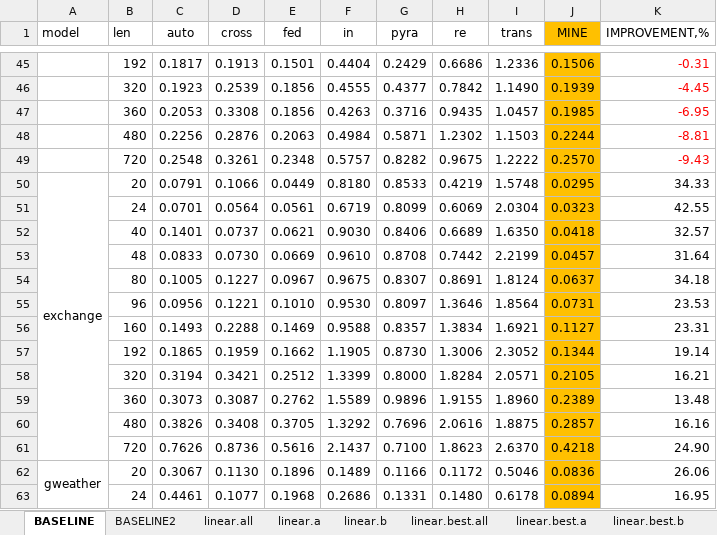
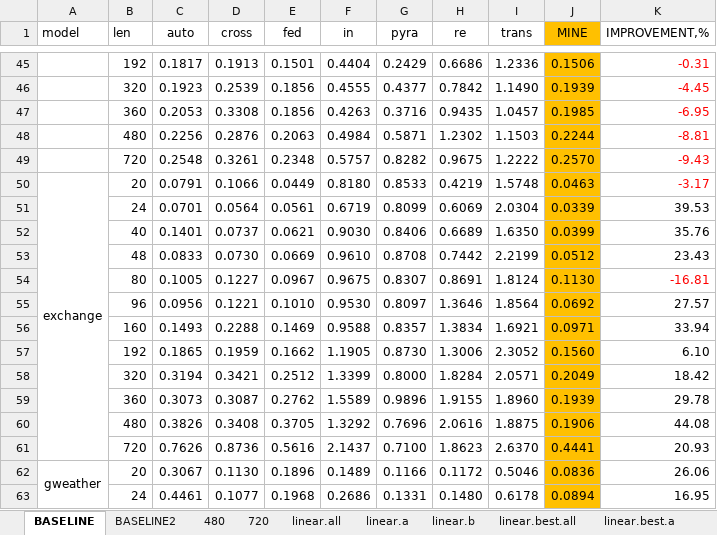
Before and after one commit to osmium18452/dlinear.rewrite, an Excel workbook: results/结果.xlsx, sheet BASELINE, drawn as a sheet; only a part is shown, gaps mark what is left out; values as stored, in another font and other column widths than the file's, no borders; conditional formats not drawn; the diff names each change by its address in the sheet, - before the commit and + after, or states it on an @@ line.

```diff
--- a/results/结果.xlsx (sheet BASELINE)
+++ b/results/结果.xlsx (sheet BASELINE)
+sheet tab: 480
+sheet tab: 720
-J50 (MINE): 0.0295
+J50 (MINE): 0.0463
-K50 (IMPROVEMENT,%): 34.33
+K50 (IMPROVEMENT,%): -3.17
-K50 text colour: black
+K50 text colour: #FF0000
-J51 (MINE): 0.0323
+J51 (MINE): 0.0339
-K51 (IMPROVEMENT,%): 42.55
+K51 (IMPROVEMENT,%): 39.53
-J52 (MINE): 0.0418
+J52 (MINE): 0.0399
-K52 (IMPROVEMENT,%): 32.57
+K52 (IMPROVEMENT,%): 35.76
-J53 (MINE): 0.0457
+J53 (MINE): 0.0512
-K53 (IMPROVEMENT,%): 31.64
+K53 (IMPROVEMENT,%): 23.43
-J54 (MINE): 0.0637
+J54 (MINE): 0.1130
-K54 (IMPROVEMENT,%): 34.18
+K54 (IMPROVEMENT,%): -16.81
-K54 text colour: black
+K54 text colour: #FF0000
-J55 (MINE): 0.0731
+J55 (MINE): 0.0692
-K55 (IMPROVEMENT,%): 23.53
+K55 (IMPROVEMENT,%): 27.57
-J56 (MINE): 0.1127
+J56 (MINE): 0.0971
-K56 (IMPROVEMENT,%): 23.31
+K56 (IMPROVEMENT,%): 33.94
-J57 (MINE): 0.1344
+J57 (MINE): 0.1560
-K57 (IMPROVEMENT,%): 19.14
+K57 (IMPROVEMENT,%): 6.10
-J58 (MINE): 0.2105
+J58 (MINE): 0.2049
-K58 (IMPROVEMENT,%): 16.21
+K58 (IMPROVEMENT,%): 18.42
-J59 (MINE): 0.2389
+J59 (MINE): 0.1939
-K59 (IMPROVEMENT,%): 13.48
+K59 (IMPROVEMENT,%): 29.78
-J60 (MINE): 0.2857
+J60 (MINE): 0.1906
-K60 (IMPROVEMENT,%): 16.16
+K60 (IMPROVEMENT,%): 44.08
-J61 (MINE): 0.4218
+J61 (MINE): 0.4441
-K61 (IMPROVEMENT,%): 24.90
+K61 (IMPROVEMENT,%): 20.93
```
Also changed, not shown: sheet BASELINE2, 1 other file.
